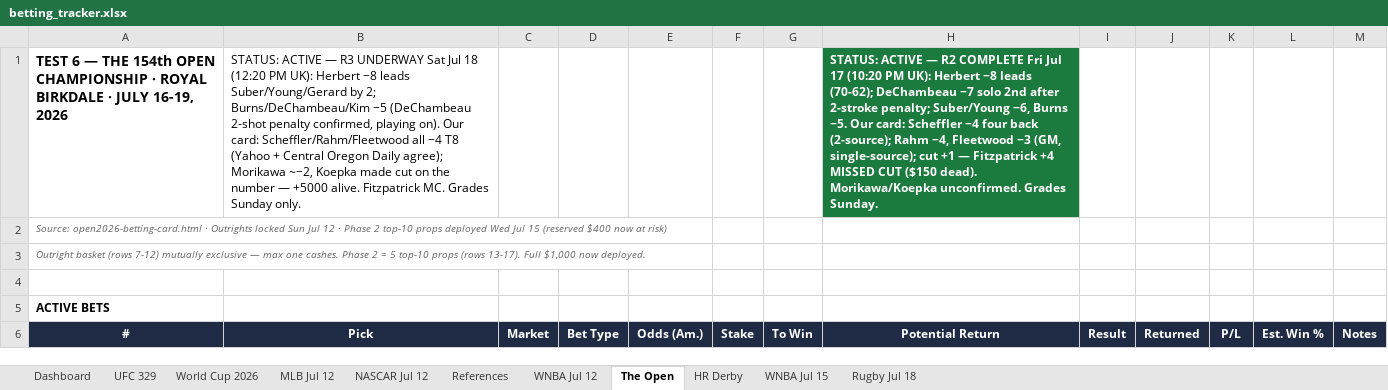
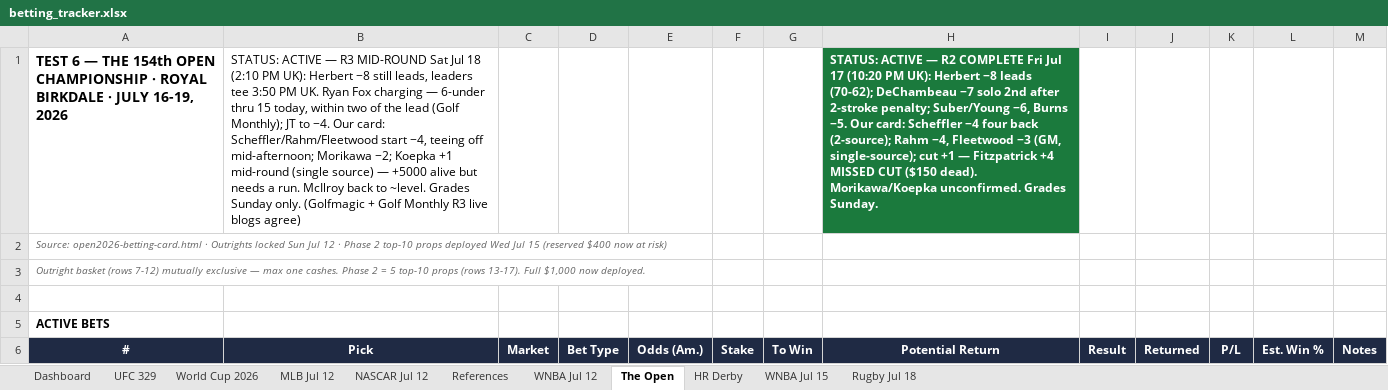
Before and after one commit to Jduchock/BettingPredictor, an Excel workbook: betting_tracker.xlsx, sheet The Open, drawn as a sheet; only a part is shown; values as stored, in another font and other column widths than the file's, no borders; conditional formats not drawn; the diff names each change by its address in the sheet, - before the commit and + after, or states it on an @@ line.

```diff
--- a/betting_tracker.xlsx (sheet The Open)
+++ b/betting_tracker.xlsx (sheet The Open)
-B1 (Pick): …— R3 UNDERWAY Sat Jul 18 (12:20 PM UK): Herbert −8 leads Suber/Young/Gerard by 2; Burns/DeChambeau/Kim −5 (DeChambeau 2-shot penalty confirmed, playing on). Our card: Scheffler/Rahm/Fleetwood all −4 T8 (Yahoo + Central Oregon Daily agree); Morikawa ~−2, Koepka made cut on the number — +5000 alive. Fitzpatrick MC. Grades Sunday only.
+B1 (Pick): …— R3 MID-ROUND Sat Jul 18 (2:10 PM UK): Herbert −8 still leads, leaders tee 3:50 PM UK. Ryan Fox charging — 6-under thru 15 today, within two of the lead (Golf Monthly); JT to −4. Our card: Scheffler/Rahm/Fleetwood start −4, teeing off mid-afternoon; Morikawa −2; Koepka +1 mid-round (single source) — +5000 alive but needs a run. McIlroy back to ~level. Grades Sunday only. (Golfmagic + Golf Monthly R3 live blogs agree)
```
Also changed, not shown: 4 other files.
